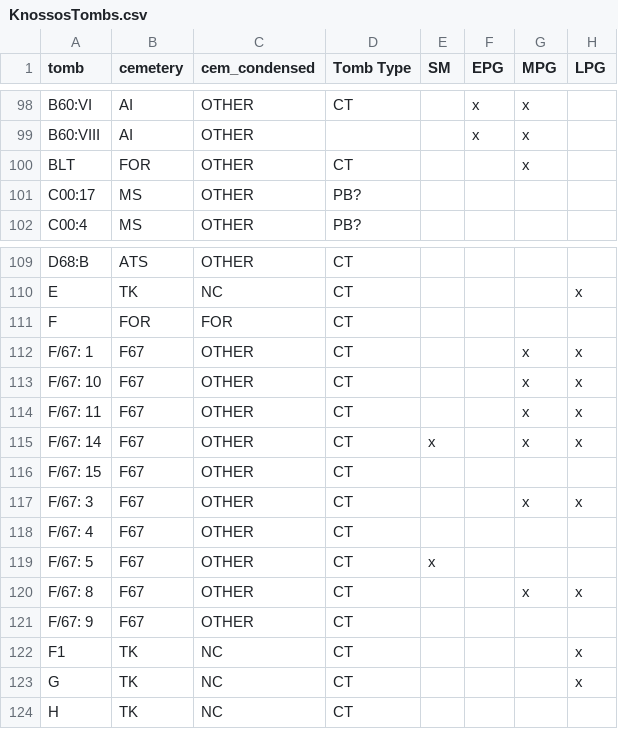
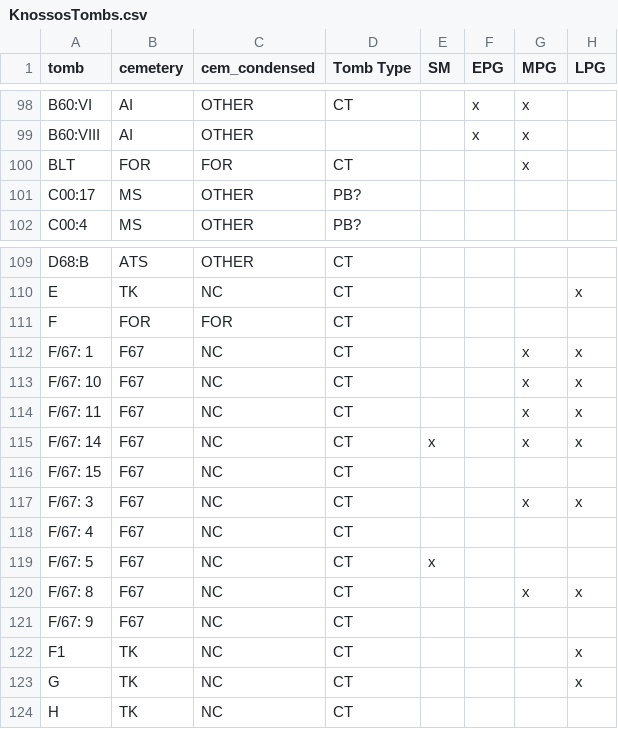
Before and after one commit to DCPollard94/knossoscemeteries, a CSV file: analysis/data/raw_data/KnossosTombs.csv, drawn as a sheet; only a part is shown, gaps mark what is left out; the diff names each change by its address in the sheet, - before the commit and + after, or states it on an @@ line.

Commit message:
adding data

```diff
--- a/analysis/data/raw_data/KnossosTombs.csv
+++ b/analysis/data/raw_data/KnossosTombs.csv
-C100 (cem_condensed): OTHER
+C100 (cem_condensed): FOR
-C112:C121 (cem_condensed): OTHER
+C112:C121 (cem_condensed): NC
```
Also changed, not shown: 2 other files.
